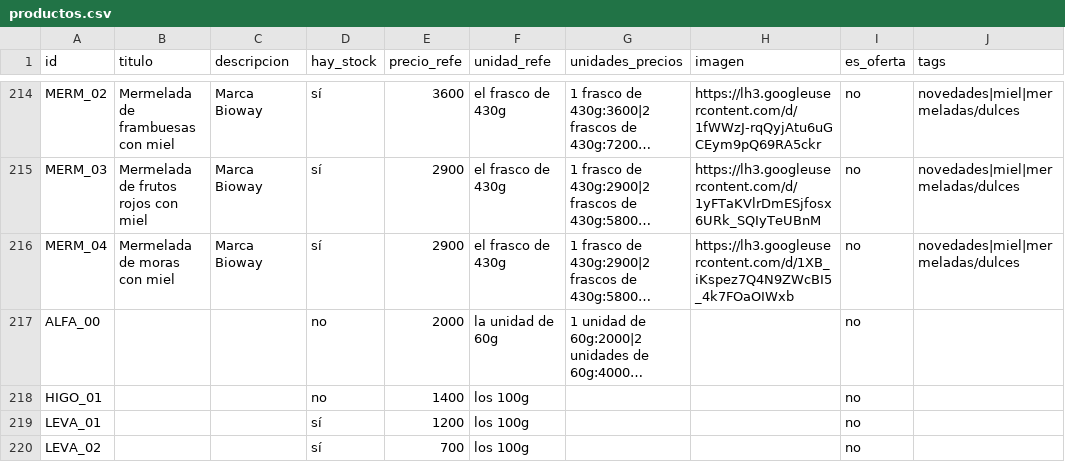
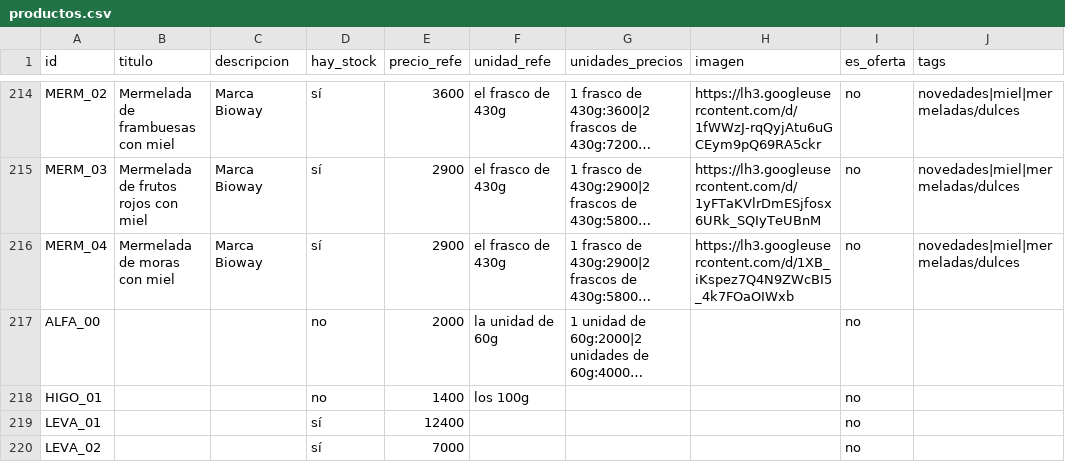
Before and after one commit to dietetica/datos, a CSV file: productos.csv, drawn as a sheet; only a part is shown, gaps mark what is left out; long unchanged cells end in …; the diff names each change by its address in the sheet, - before the commit and + after, or states it on an @@ line.

Commit message:
Actualización automática de productos

```diff
--- a/productos.csv
+++ b/productos.csv
-E219 (precio_refe): 1200
+E219 (precio_refe): 12400
-F219:F220 (unidad_refe): los 100g
+F219:F220 (unidad_refe): (empty)
-E220 (precio_refe): 700
+E220 (precio_refe): 7000
```
